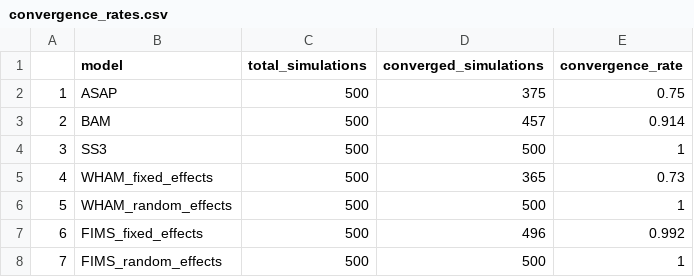
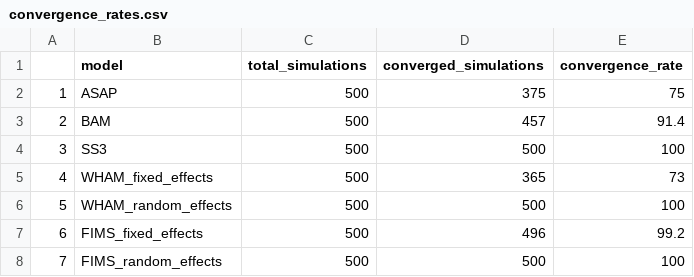
Before and after one commit to NOAA-FIMS/model-comparison-project, a CSV file: C0/figure/convergence_rates.csv, drawn as a sheet.

```diff
--- a/C0/figure/convergence_rates.csv
+++ b/C0/figure/convergence_rates.csv
@@ -1,8 +1,8 @@
 "","model","total_simulations","converged_simulations","convergence_rate"
-"1","ASAP",500,375,0.75
-"2","BAM",500,457,0.914
-"3","SS3",500,500,1
-"4","WHAM_fixed_effects",500,365,0.73
-"5","WHAM_random_effects",500,500,1
-"6","FIMS_fixed_effects",500,496,0.992
-"7","FIMS_random_effects",500,500,1
+"1","ASAP",500,375,75
+"2","BAM",500,457,91.4
+"3","SS3",500,500,100
+"4","WHAM_fixed_effects",500,365,73
+"5","WHAM_random_effects",500,500,100
+"6","FIMS_fixed_effects",500,496,99.2
+"7","FIMS_random_effects",500,500,100
```
Also changed, not shown: C0/figure/median_absolute_relative_error_summary.csv, C0/figure/median_relative_error_summary.csv, 18 other files.
